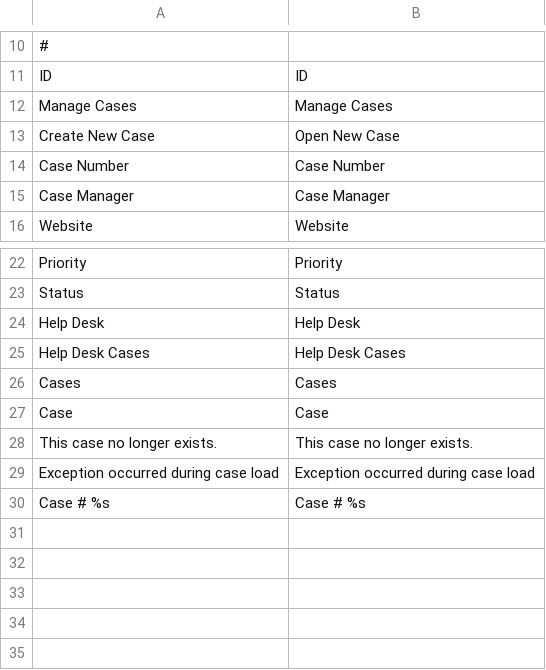
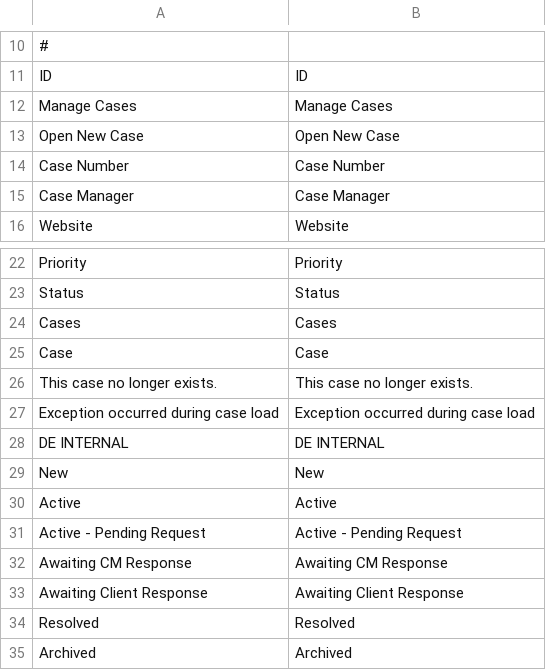
Before and after one commit to brinytaco/marketplace, a CSV file: src/app/code/Dem/HelpDesk/i18n/en_US.csv, drawn as a sheet; only a part is shown, gaps mark what is left out.

Commit message:
HelpDesk: Adminhtml Case Grid

```diff
--- a/src/app/code/Dem/HelpDesk/i18n/en_US.csv
+++ b/src/app/code/Dem/HelpDesk/i18n/en_US.csv
@@ -12,3 +12,3 @@
 "Manage Cases","Manage Cases"
-"Create New Case","Open New Case"
+"Open New Case","Open New Case"
 "Case Number","Case Number"
@@ -23,4 +23,2 @@
 "Status","Status"
-"Help Desk","Help Desk"
-"Help Desk Cases","Help Desk Cases"
 "Cases","Cases"
@@ -29,2 +27,9 @@
 "Exception occurred during case load","Exception occurred during case load"
-"Case # %s","Case # %s"
+"DE INTERNAL", "DE INTERNAL"
+"New","New"
+"Active","Active"
+"Active - Pending Request","Active - Pending Request"
+"Awaiting CM Response","Awaiting CM Response"
+"Awaiting Client Response","Awaiting Client Response"
+"Resolved","Resolved"
+"Archived","Archived"
```
Also changed, not shown: 13 other files.
